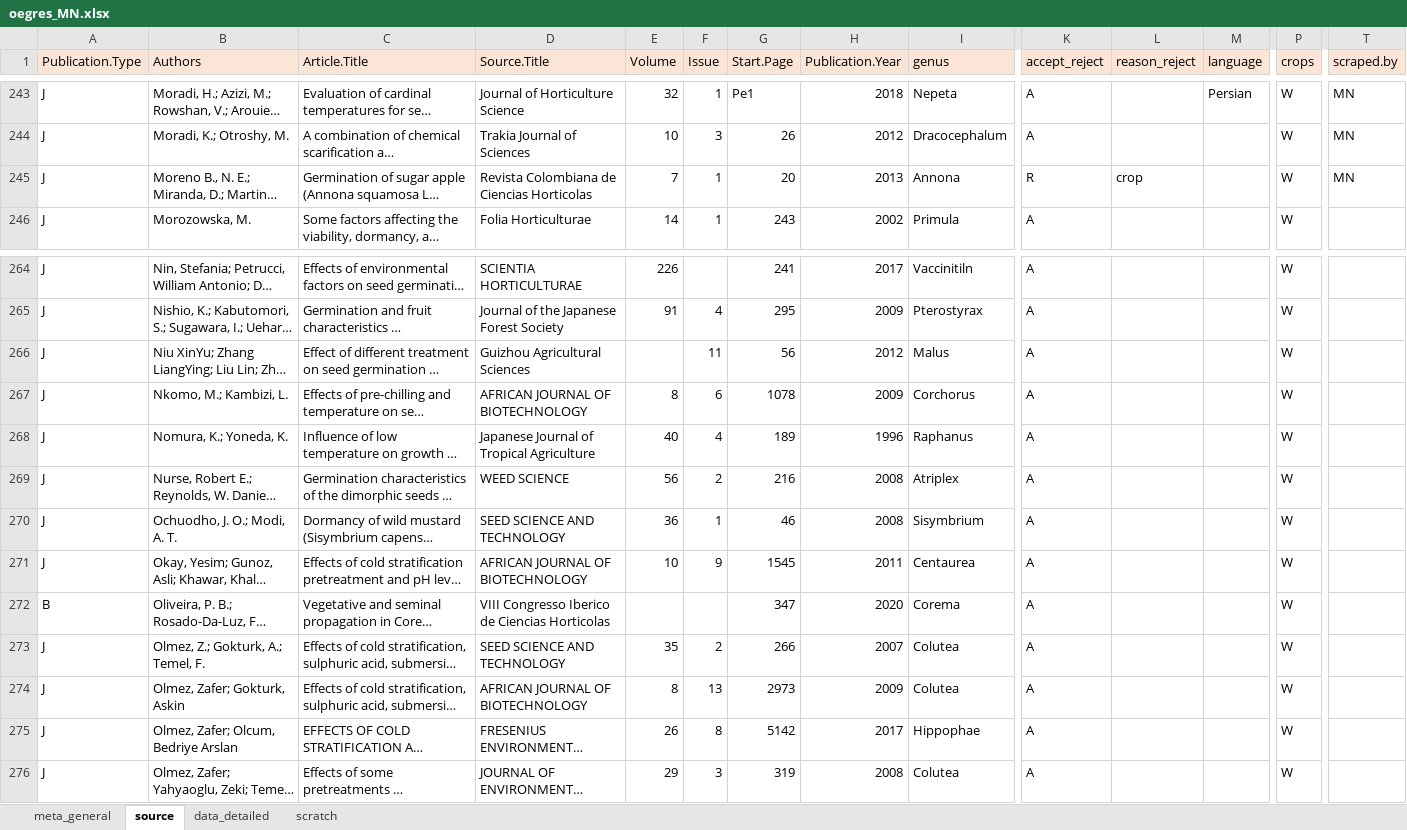
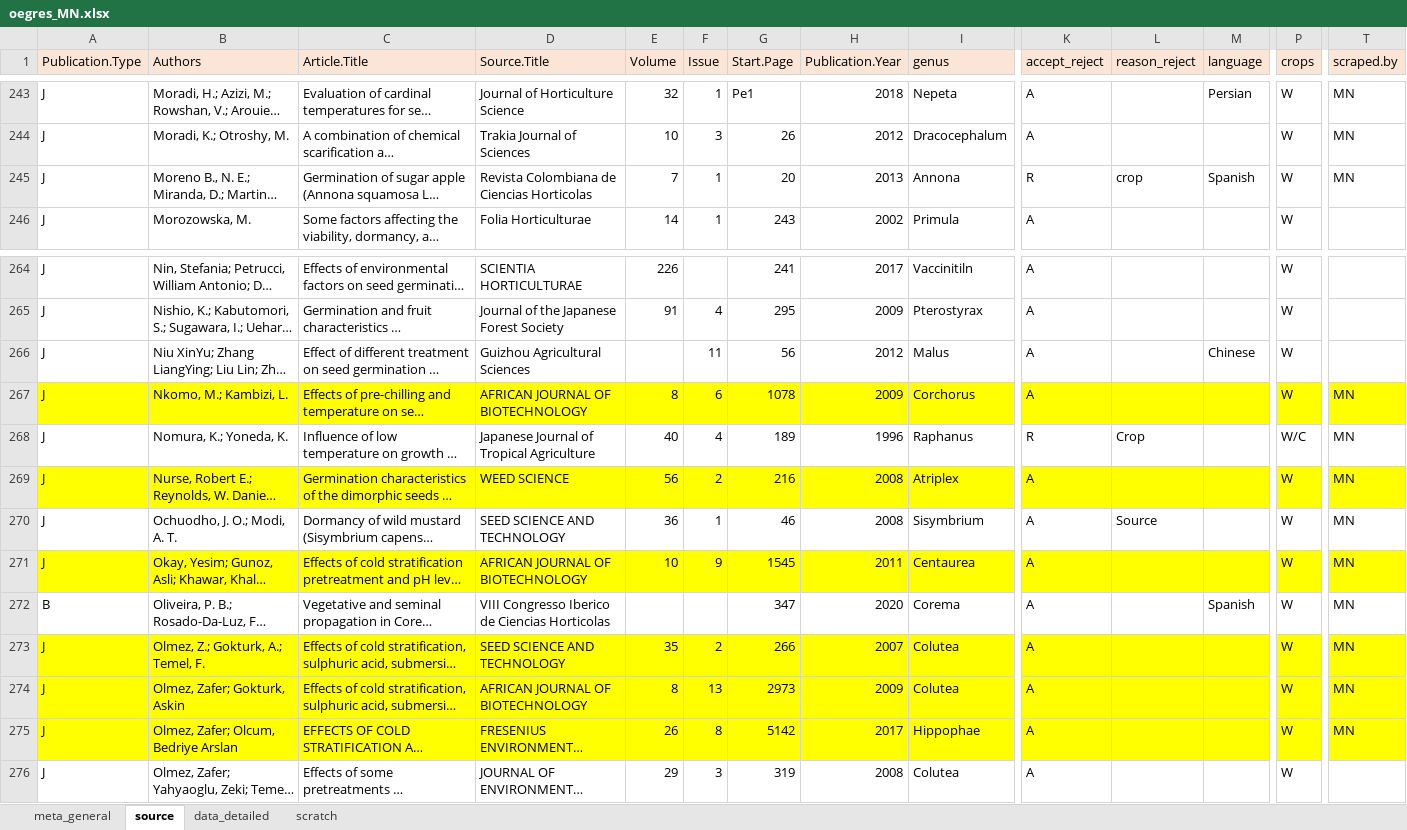
Before and after one commit to lizzieinvancouver/egret, an Excel workbook: data/oegres_MN/oegres_MN.xlsx, sheet source, drawn as a sheet; only a part is shown, gaps mark what is left out; long unchanged cells end in …; values as stored, in another font and other column widths than the file's, no borders; the diff covers the shown part only; the diff names each change by its address in the sheet, - before the commit and + after, or states it on an @@ line.

```diff
--- a/data/oegres_MN/oegres_MN.xlsx (sheet source)
+++ b/data/oegres_MN/oegres_MN.xlsx (sheet source)
-M245 (language): (empty)
+M245 (language): Spanish
-M266 (language): (empty)
+M266 (language): Chinese
-A267:T267 fill: none
+A267:T267 fill: #FFFF00
-T267:T275 (scraped.by): (empty)
+T267:T275 (scraped.by): MN
-K268 (accept_reject): A
+K268 (accept_reject): R
-L268 (reason_reject): (empty)
+L268 (reason_reject): Crop
-P268 (crops): W
+P268 (crops): W/C
-A269:T269 fill: none
+A269:T269 fill: #FFFF00
-L270 (reason_reject): (empty)
+L270 (reason_reject): Source
-A271:T271 fill: none
+A271:T271 fill: #FFFF00
-M272 (language): (empty)
+M272 (language): Spanish
-A273:T275 fill: none
+A273:T275 fill: #FFFF00
```
Also changed, not shown: cell formats elsewhere in this sheet, sheet data_detailed, sheet scratch.
